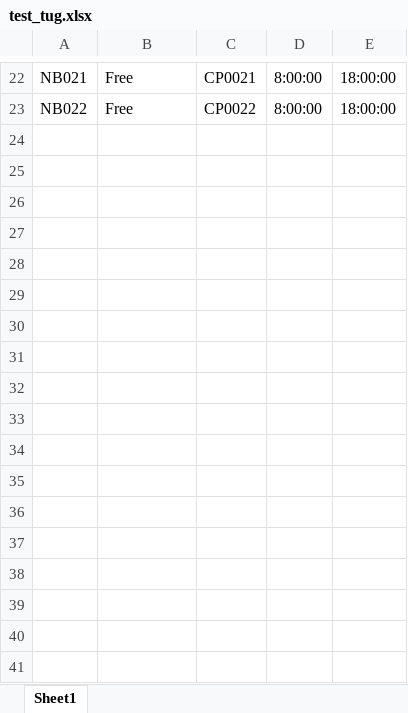
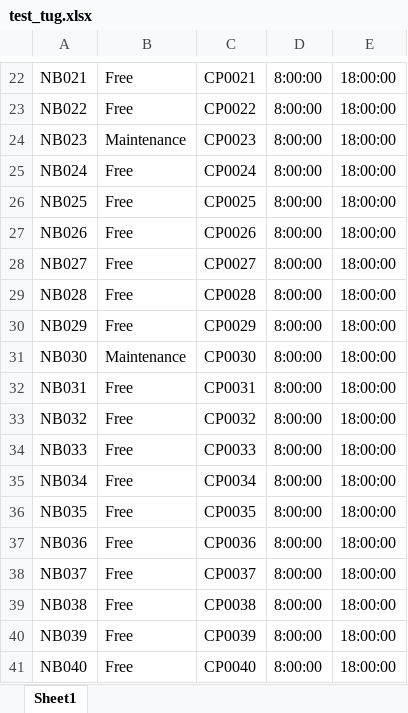
Before and after one commit to tacticalECHO/Web-Based-Tug-Boat-Scheduling-System, an Excel workbook: web/WBTBSsystem/test_tug.xlsx, sheet Sheet1, drawn as a sheet; only a part is shown, gaps mark what is left out; values as stored, in another font and other column widths than the file's, no borders; the diff names each change by its address in the sheet, - before the commit and + after, or states it on an @@ line.

Commit message:
Add more 20 tugboats

```diff
--- a/web/WBTBSsystem/test_tug.xlsx (sheet Sheet1)
+++ b/web/WBTBSsystem/test_tug.xlsx (sheet Sheet1)
+row 24: NB023 | Maintenance | CP0023 | 8:00:00 | 18:00:00
+row 25: NB024 | Free | CP0024 | 8:00:00 | 18:00:00
+row 26: NB025 | Free | CP0025 | 8:00:00 | 18:00:00
+row 27: NB026 | Free | CP0026 | 8:00:00 | 18:00:00
+row 28: NB027 | Free | CP0027 | 8:00:00 | 18:00:00
+row 29: NB028 | Free | CP0028 | 8:00:00 | 18:00:00
+row 30: NB029 | Free | CP0029 | 8:00:00 | 18:00:00
+row 31: NB030 | Maintenance | CP0030 | 8:00:00 | 18:00:00
+row 32: NB031 | Free | CP0031 | 8:00:00 | 18:00:00
+row 33: NB032 | Free | CP0032 | 8:00:00 | 18:00:00
+row 34: NB033 | Free | CP0033 | 8:00:00 | 18:00:00
+row 35: NB034 | Free | CP0034 | 8:00:00 | 18:00:00
+row 36: NB035 | Free | CP0035 | 8:00:00 | 18:00:00
+row 37: NB036 | Free | CP0036 | 8:00:00 | 18:00:00
+row 38: NB037 | Free | CP0037 | 8:00:00 | 18:00:00
+row 39: NB038 | Free | CP0038 | 8:00:00 | 18:00:00
+row 40: NB039 | Free | CP0039 | 8:00:00 | 18:00:00
+row 41: NB040 | Free | CP0040 | 8:00:00 | 18:00:00
```
